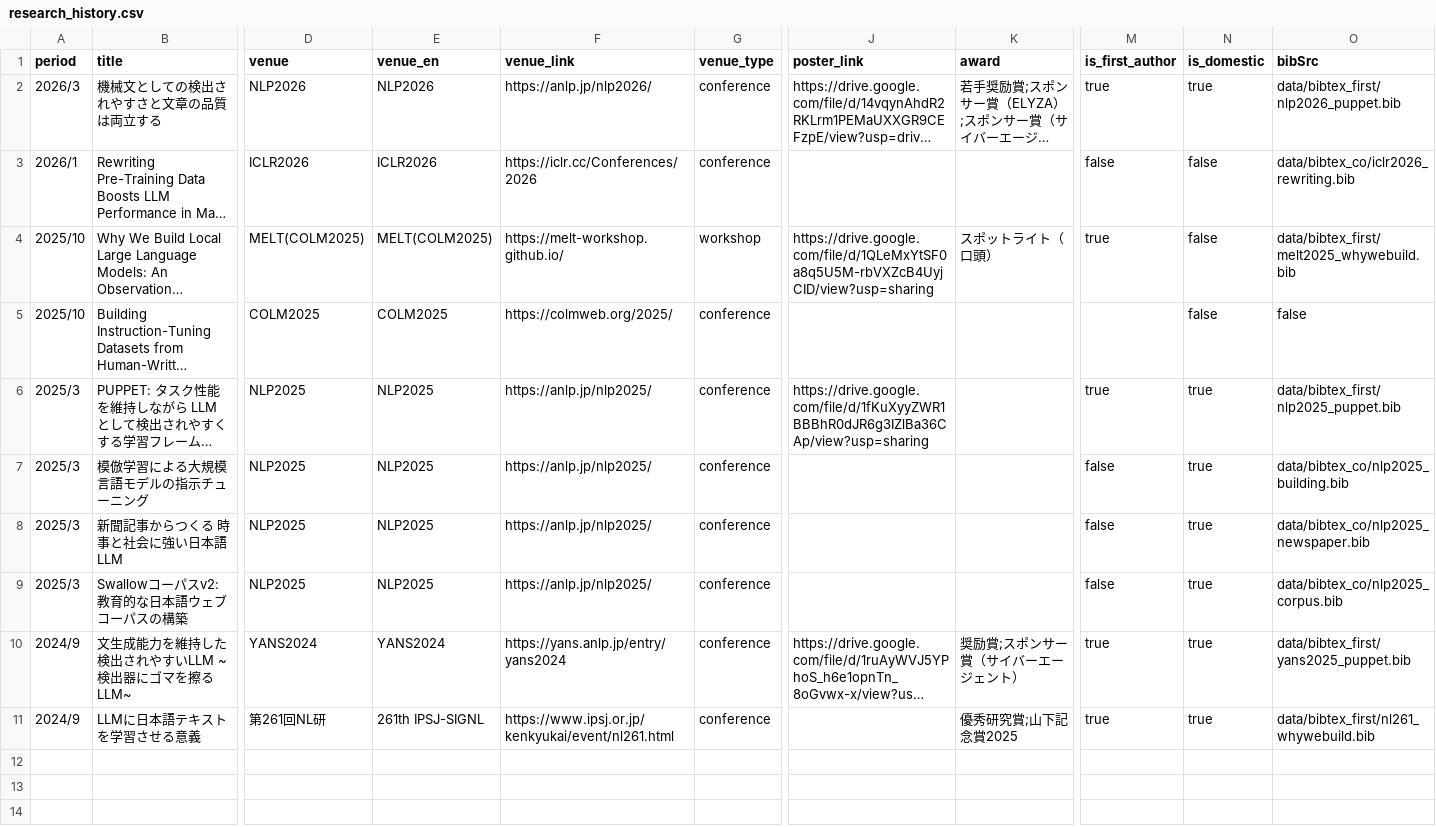
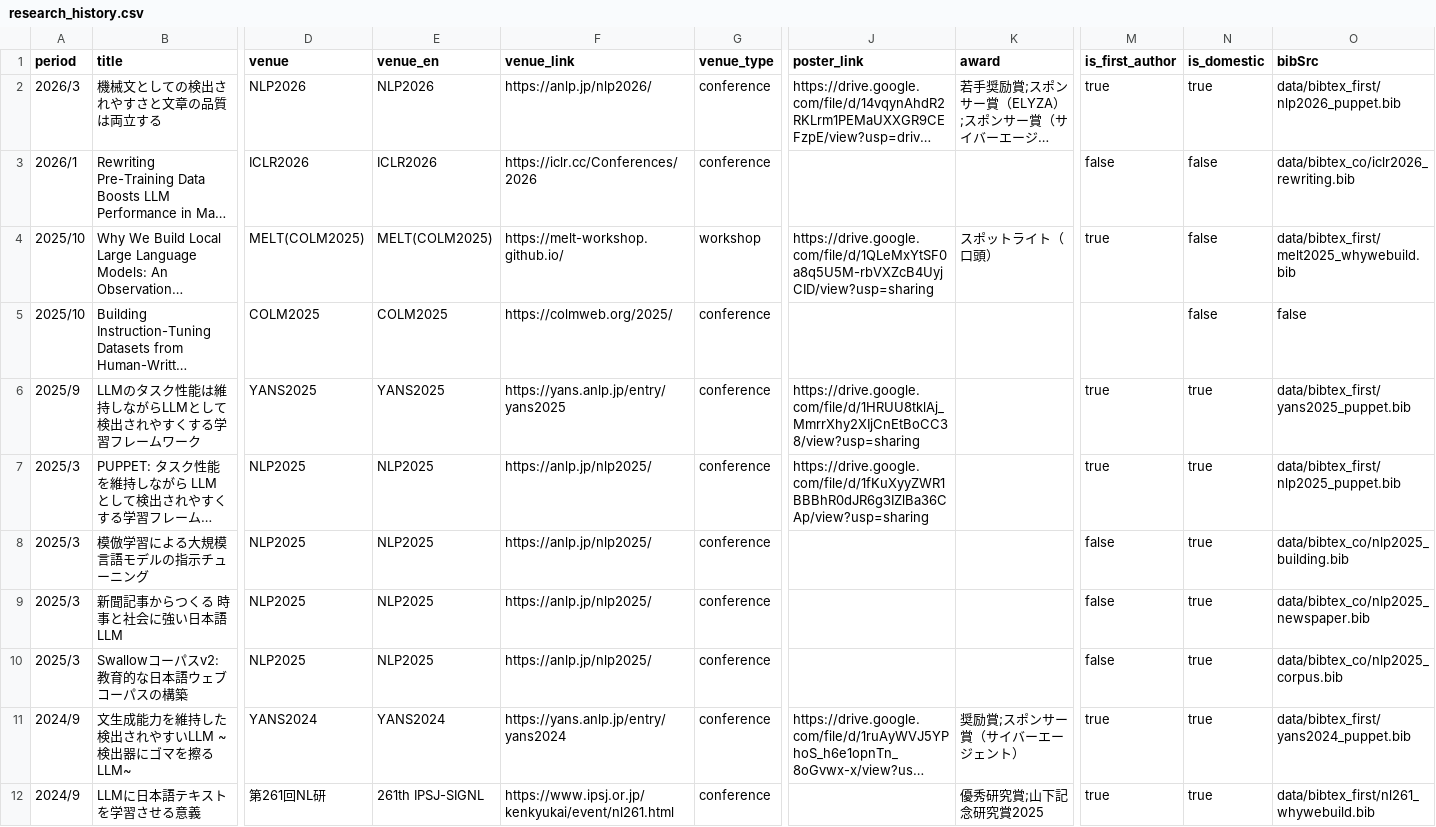
Before and after one commit to pakapaka333/pakapaka333.github.io, a CSV file: data/research_history.csv, drawn as a sheet; only a part is shown, gaps mark what is left out; long unchanged cells end in …; addresses are those after the commit; rows hold the shown columns only; the diff names each change by its address in the sheet, - before the commit and + after, or states it on an @@ line.

Commit message:
Reflect information about YANS2025

```diff
--- a/data/research_history.csv
+++ b/data/research_history.csv
+row 6: 2025/9 | LLMのタスク性能は維持しながらLLMとして検出されやすくする学習フレームワーク | YANS2025 | YANS2025 | https://yans.anlp.jp/entry/yans2025 | conference | https://drive.google.com/file/d/1HRUU8tklAj_MmrrXhy2XIjCnEtBoCC38/view?usp=sharing |  | true | true | data/bibtex_first/yans2025_puppet.bib
-O11 (bibSrc): data/bibtex_first/yans2025_puppet.bib
+O11 (bibSrc): data/bibtex_first/yans2024_puppet.bib
-K12 (award): 優秀研究賞;山下記念賞2025
+K12 (award): 優秀研究賞;山下記念研究賞2025
```
